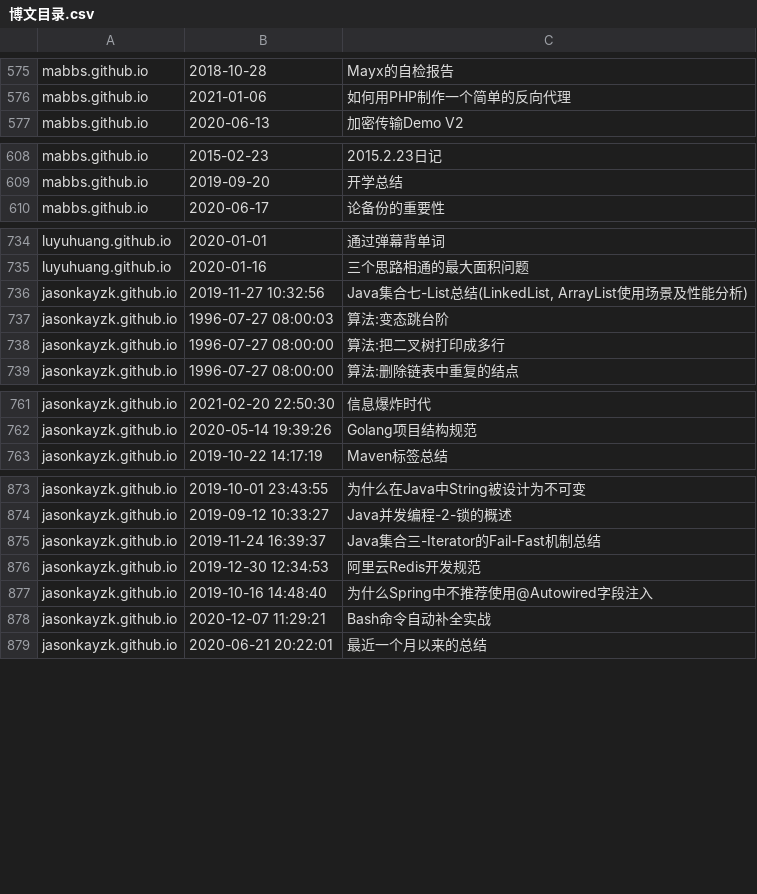
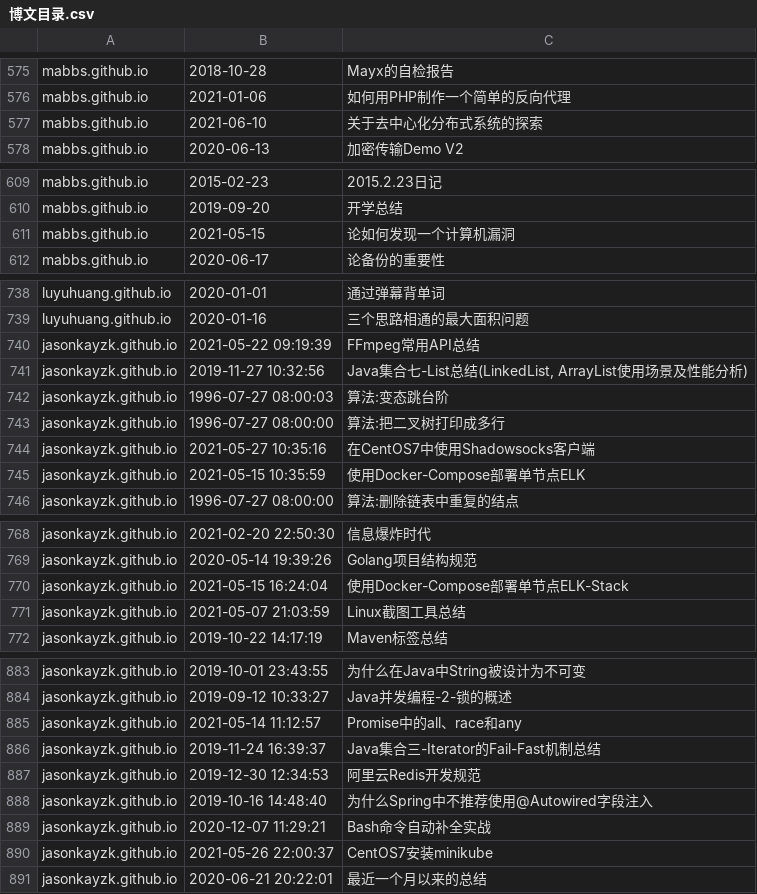
Before and after one commit to nobodxbodon/collection-of-chinese-blogs, a CSV file: 原型/博文目录.csv, drawn as a sheet; only a part is shown, gaps mark what is left out; the diff covers the shown part only; the diff names each change by its address in the sheet, - before the commit and + after, or states it on an @@ line.

```diff
--- a/原型/博文目录.csv
+++ b/原型/博文目录.csv
+row 577: mabbs.github.io | 2021-06-10 | 关于去中心化分布式系统的探索
+row 611: mabbs.github.io | 2021-05-15 | 论如何发现一个计算机漏洞
+row 740: jasonkayzk.github.io | 2021-05-22 09:19:39 | FFmpeg常用API总结
+row 744: jasonkayzk.github.io | 2021-05-27 10:35:16 | 在CentOS7中使用Shadowsocks客户端
+row 745: jasonkayzk.github.io | 2021-05-15 10:35:59 | 使用Docker-Compose部署单节点ELK
+row 770: jasonkayzk.github.io | 2021-05-15 16:24:04 | 使用Docker-Compose部署单节点ELK-Stack
+row 771: jasonkayzk.github.io | 2021-05-07 21:03:59 | Linux截图工具总结
+row 885: jasonkayzk.github.io | 2021-05-14 11:12:57 | Promise中的all、race和any
+row 890: jasonkayzk.github.io | 2021-05-26 22:00:37 | CentOS7安装minikube
```
Also changed, not shown: 26 added rows and 1 moved row elsewhere in this file, 原型/统计数据.csv, 1 other file.
